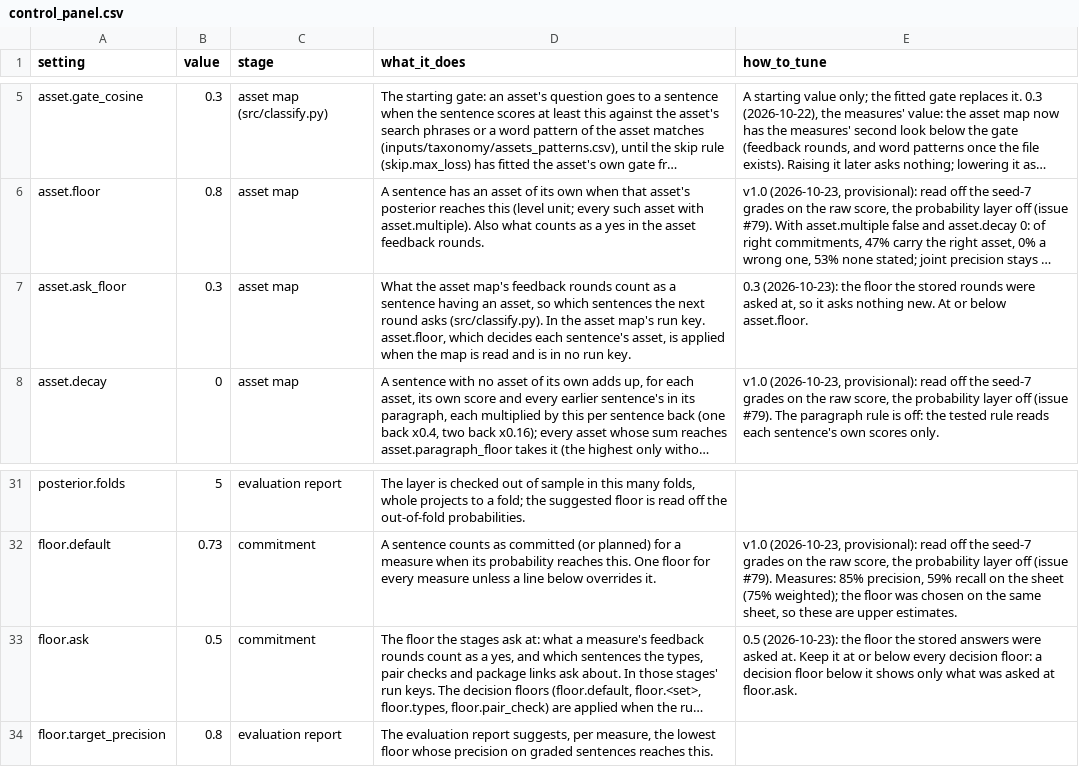
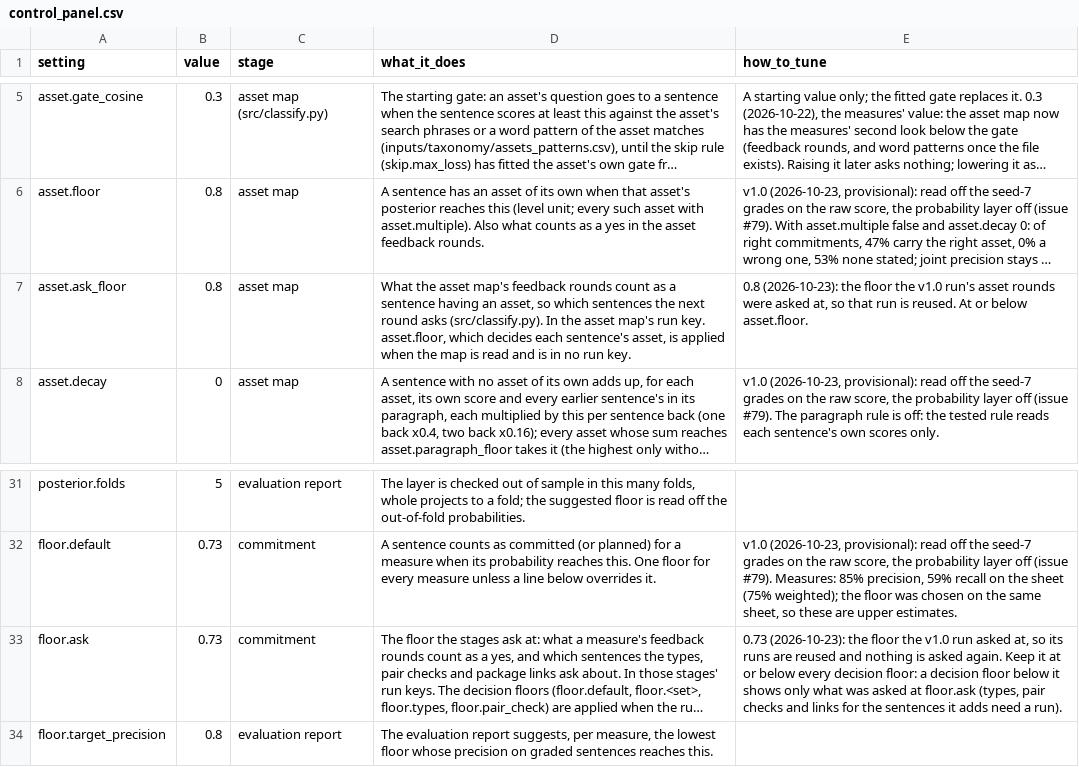
Before and after one commit to devvartpoddar/wbg-digital-resilience, a CSV file: inputs/config/control_panel.csv, drawn as a sheet; only a part is shown, gaps mark what is left out; long unchanged cells end in …; the diff names each change by its address in the sheet, - before the commit and + after, or states it on an @@ line.

```diff
--- a/inputs/config/control_panel.csv
+++ b/inputs/config/control_panel.csv
-B7 (value): 0.3
+B7 (value): 0.8
-E7 (how_to_tune): 0.3 (2026-10-23): the floor the stored rounds were asked at, so it asks nothing new. At or…
+E7 (how_to_tune): 0.8 (2026-10-23): the floor the v1.0 run's asset rounds were asked at, so that run is reused. At or…
-B33 (value): 0.5
+B33 (value): 0.73
-E33 (how_to_tune): 0.5 (2026-10-23): the floor the stored answers were asked at. Keep it at or below every decision floor: a decision floor below it shows only what was asked at floor.ask.
+E33 (how_to_tune): 0.73 (2026-10-23): the floor the v1.0 run asked at, so its runs are reused and nothing is asked again. Keep it at or below every decision floor: a decision floor below it shows only what was asked at floor.ask (types, pair checks and links for the sentences it adds need a run).
```
Also changed, not shown: 10 other files.
